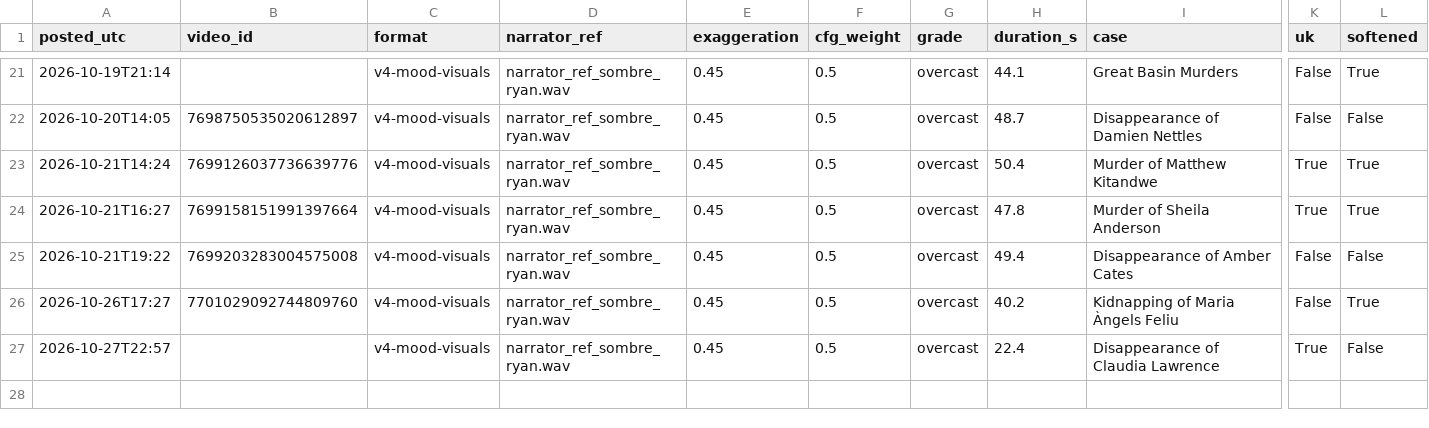
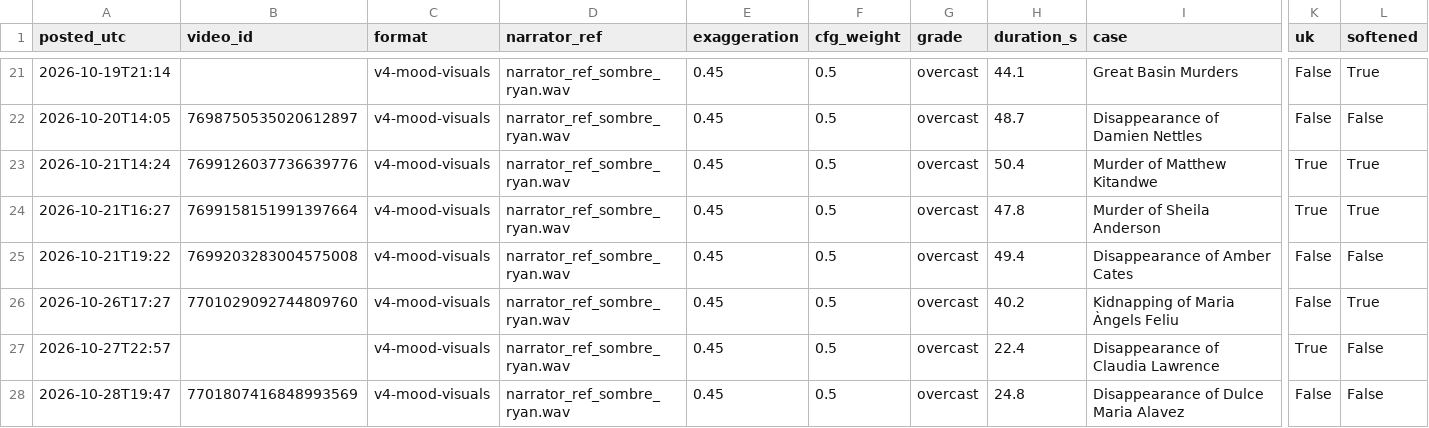
Before and after one commit to maxwilliamfoster-sys/youtube-automation, a CSV file: analytics/posts_log.csv, drawn as a sheet; only a part is shown, gaps mark what is left out; rows hold the shown columns only; the diff names each change by its address in the sheet, - before the commit and + after, or states it on an @@ line.

```diff
--- a/analytics/posts_log.csv
+++ b/analytics/posts_log.csv
+row 28: 2026-10-28T19:47 | 7701807416848993569 | v4-mood-visuals | narrator_ref_sombre_ryan.wav | 0.45 | 0.5 | overcast | 24.8 | Disappearance of Dulce Maria Alavez | False | False
```
Also changed, not shown: 4 other files.
